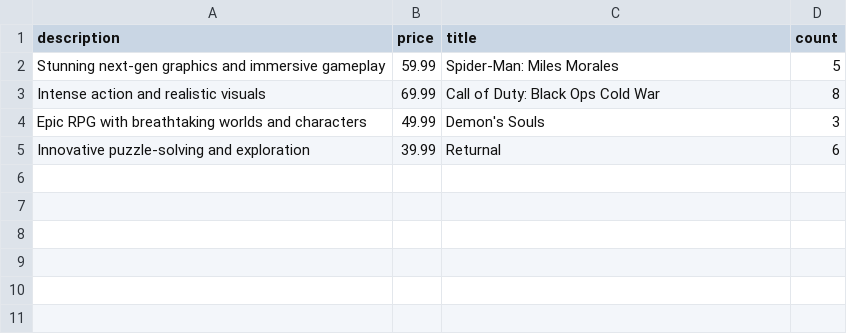
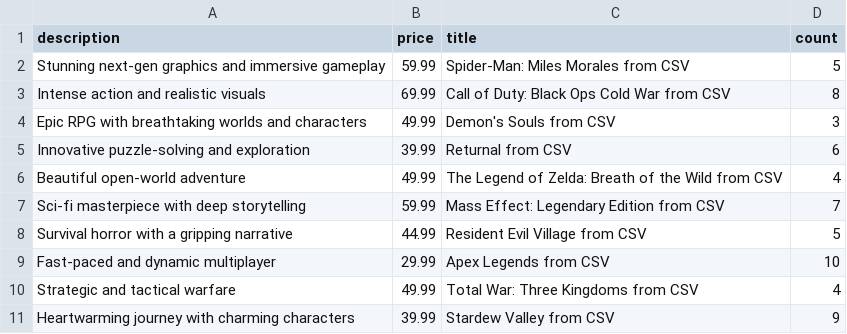
Before and after one commit to Apiantsiak/aws-shop-react-python-be, a CSV file: import_service/src/handlers/example.csv, drawn as a sheet.

Commit message:
feat: Expand product service stack - Add sns subscription and notification - Implement catalog_batch_process handler logic - Refactor minor issues

```diff
--- a/import_service/src/handlers/example.csv
+++ b/import_service/src/handlers/example.csv
@@ -1,5 +1,11 @@
 description,price,title,count
-Stunning next-gen graphics and immersive gameplay,59.99,Spider-Man: Miles Morales,5
-Intense action and realistic visuals,69.99,Call of Duty: Black Ops Cold War,8
-Epic RPG with breathtaking worlds and characters,49.99,Demon's Souls,3
-Innovative puzzle-solving and exploration,39.99,Returnal,6
+Stunning next-gen graphics and immersive gameplay,59.99,Spider-Man: Miles Morales from CSV,5
+Intense action and realistic visuals,69.99,Call of Duty: Black Ops Cold War from CSV,8
+Epic RPG with breathtaking worlds and characters,49.99,Demon's Souls from CSV,3
+Innovative puzzle-solving and exploration,39.99,Returnal from CSV,6
+Beautiful open-world adventure,49.99,The Legend of Zelda: Breath of the Wild from CSV,4
+Sci-fi masterpiece with deep storytelling,59.99,Mass Effect: Legendary Edition from CSV,7
+Survival horror with a gripping narrative,44.99,Resident Evil Village from CSV,5
+Fast-paced and dynamic multiplayer,29.99,Apex Legends from CSV,10
+Strategic and tactical warfare,49.99,Total War: Three Kingdoms from CSV,4
+Heartwarming journey with charming characters,39.99,Stardew Valley from CSV,9
```
Also changed, not shown: 7 other files.
